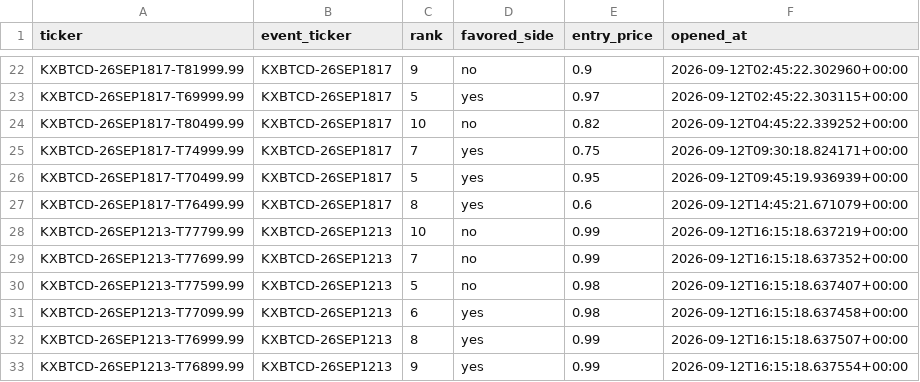
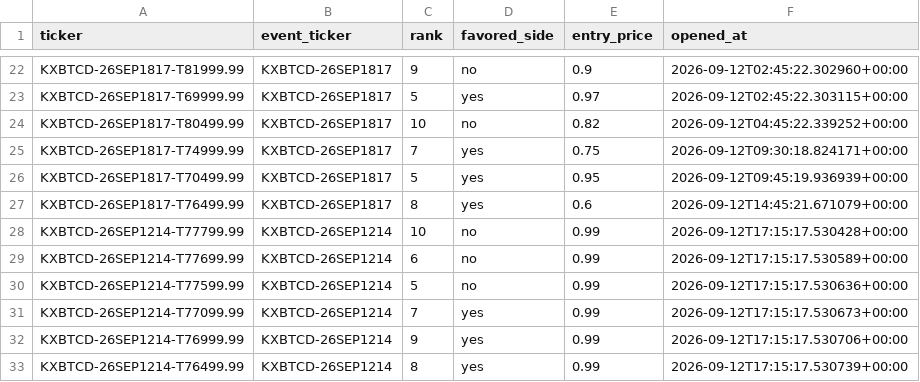
Before and after one commit to Prinxe-crypto/kxbtcd-midrank-bot, a CSV file: open_positions.csv, drawn as a sheet; only a part is shown, gaps mark what is left out.

```diff
--- a/open_positions.csv
+++ b/open_positions.csv
@@ -27,7 +27,7 @@ KXBTCD-26SEP1817-T70499.99,KXBTCD-26SEP1817,5,yes,0.95,2026-09-12T09:45:19.93693
 KXBTCD-26SEP1817-T76499.99,KXBTCD-26SEP1817,8,yes,0.6,2026-09-12T14:45:21.671079+00:00
-KXBTCD-26SEP1213-T77799.99,KXBTCD-26SEP1213,10,no,0.99,2026-09-12T16:15:18.637219+00:00
-KXBTCD-26SEP1213-T77699.99,KXBTCD-26SEP1213,7,no,0.99,2026-09-12T16:15:18.637352+00:00
-KXBTCD-26SEP1213-T77599.99,KXBTCD-26SEP1213,5,no,0.98,2026-09-12T16:15:18.637407+00:00
-KXBTCD-26SEP1213-T77099.99,KXBTCD-26SEP1213,6,yes,0.98,2026-09-12T16:15:18.637458+00:00
-KXBTCD-26SEP1213-T76999.99,KXBTCD-26SEP1213,8,yes,0.99,2026-09-12T16:15:18.637507+00:00
-KXBTCD-26SEP1213-T76899.99,KXBTCD-26SEP1213,9,yes,0.99,2026-09-12T16:15:18.637554+00:00
+KXBTCD-26SEP1214-T77799.99,KXBTCD-26SEP1214,10,no,0.99,2026-09-12T17:15:17.530428+00:00
+KXBTCD-26SEP1214-T77699.99,KXBTCD-26SEP1214,6,no,0.99,2026-09-12T17:15:17.530589+00:00
+KXBTCD-26SEP1214-T77599.99,KXBTCD-26SEP1214,5,no,0.99,2026-09-12T17:15:17.530636+00:00
+KXBTCD-26SEP1214-T77099.99,KXBTCD-26SEP1214,7,yes,0.99,2026-09-12T17:15:17.530673+00:00
+KXBTCD-26SEP1214-T76999.99,KXBTCD-26SEP1214,9,yes,0.99,2026-09-12T17:15:17.530706+00:00
+KXBTCD-26SEP1214-T76499.99,KXBTCD-26SEP1214,8,yes,0.99,2026-09-12T17:15:17.530739+00:00
```
Also changed, not shown: closed_positions.csv.
